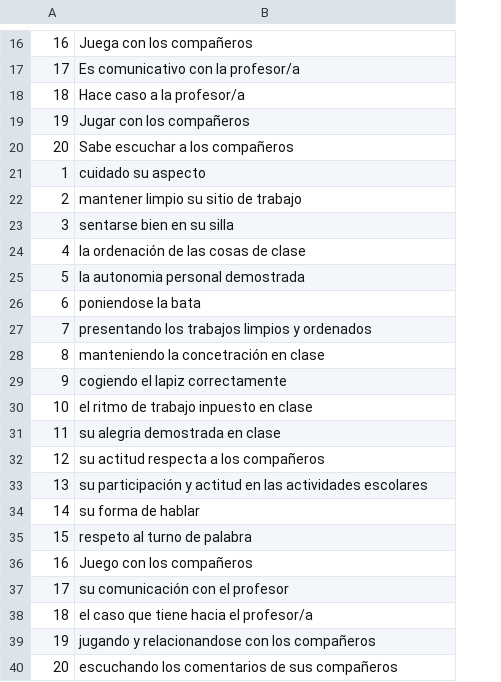
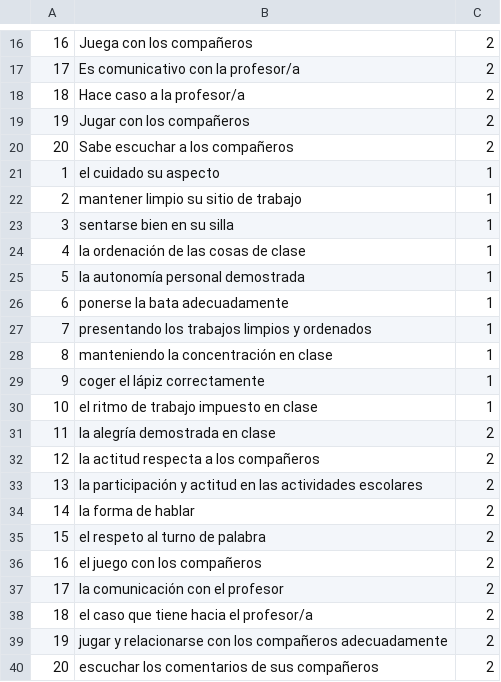
Before and after one commit to eric2916/proyecto, a CSV file: uploads/ImportItem.csv, drawn as a sheet; only a part is shown, gaps mark what is left out; the diff names each change by its address in the sheet, - before the commit and + after, or states it on an @@ line.

```diff
--- a/uploads/ImportItem.csv
+++ b/uploads/ImportItem.csv
+column C, rows 16-40: 2 | 2 | 2 | 2 | 2 | 1 | 1 | 1 | 1 | 1 | 1 | 1 | 1 | 1 | 1 | 2 | 2 | 2 | 2 | 2 | 2 | 2 | 2 | 2 | 2
-B21: cuidado su aspecto
+B21: el cuidado su aspecto
-B25: la autonomia personal demostrada
+B25: la autonomía personal demostrada
-B26: poniendose la bata
+B26: ponerse la bata adecuadamente
-B28: manteniendo la concetración en clase
+B28: manteniendo la concentración en clase
-B29: cogiendo el lapiz correctamente
+B29: coger el lápiz correctamente
-B30: el ritmo de trabajo inpuesto en clase
+B30: el ritmo de trabajo impuesto en clase
-B31: su alegria demostrada en clase
+B31: la alegría demostrada en clase
-B32: su actitud respecta a los compañeros
+B32: la actitud respecta a los compañeros
-B33: su participación y…
+B33: la participación y…
-B34: su forma de hablar
+B34: la forma de hablar
-B35: respeto al turno de palabra
+B35: el respeto al turno de palabra
-B36: Juego con los compañeros
+B36: el juego con los compañeros
-B37: su comunicación con el profesor
+B37: la comunicación con el profesor
-B39: jugando y relacionandose con los compañeros
+B39: jugar y relacionarse con los compañeros adecuadamente
-B40: escuchando los comentarios de sus compañeros
+B40: escuchar los comentarios de sus compañeros
```
Also changed, not shown: uploads/importUsuarios.csv, 55 other files.
